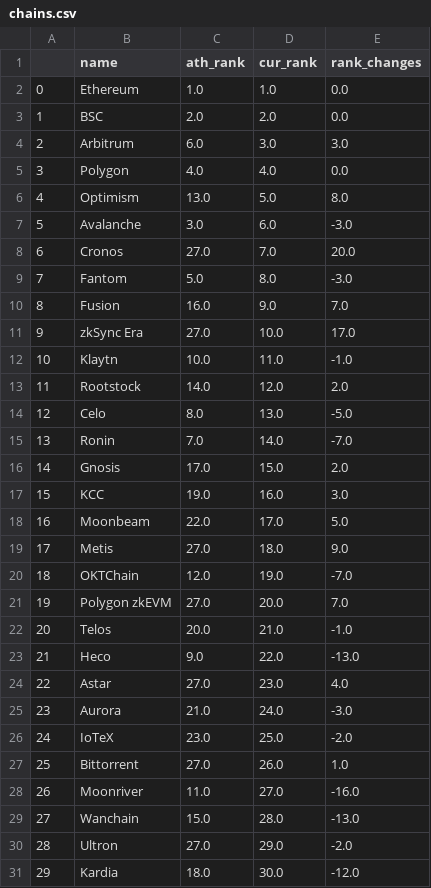
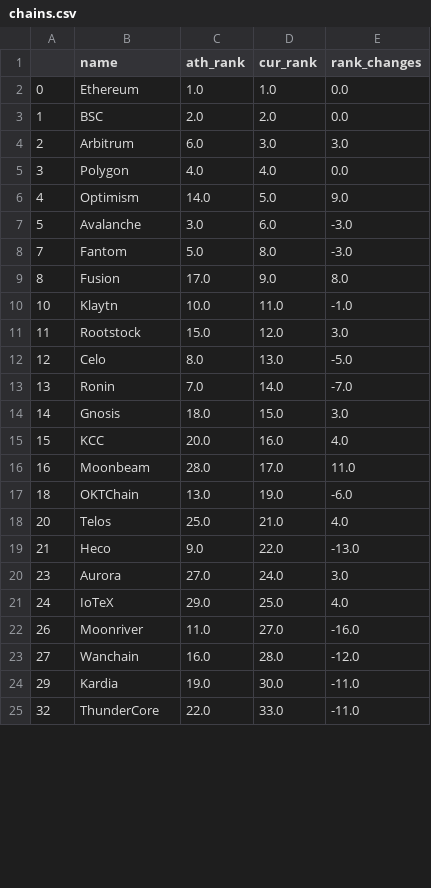
Before and after one commit to ruggedev/chains-hist-rank, a CSV file: chains.csv, drawn as a sheet; only a part is shown; the diff covers the shown part only.

```diff
--- a/chains.csv
+++ b/chains.csv
@@ -5,27 +5,21 @@
 3,Polygon,4.0,4.0,0.0
-4,Optimism,13.0,5.0,8.0
+4,Optimism,14.0,5.0,9.0
 5,Avalanche,3.0,6.0,-3.0
-6,Cronos,27.0,7.0,20.0
 7,Fantom,5.0,8.0,-3.0
-8,Fusion,16.0,9.0,7.0
-9,zkSync Era,27.0,10.0,17.0
+8,Fusion,17.0,9.0,8.0
 10,Klaytn,10.0,11.0,-1.0
-11,Rootstock,14.0,12.0,2.0
+11,Rootstock,15.0,12.0,3.0
 12,Celo,8.0,13.0,-5.0
 13,Ronin,7.0,14.0,-7.0
-14,Gnosis,17.0,15.0,2.0
-15,KCC,19.0,16.0,3.0
-16,Moonbeam,22.0,17.0,5.0
-17,Metis,27.0,18.0,9.0
-18,OKTChain,12.0,19.0,-7.0
-19,Polygon zkEVM,27.0,20.0,7.0
-20,Telos,20.0,21.0,-1.0
+14,Gnosis,18.0,15.0,3.0
+15,KCC,20.0,16.0,4.0
+16,Moonbeam,28.0,17.0,11.0
+18,OKTChain,13.0,19.0,-6.0
+20,Telos,25.0,21.0,4.0
 21,Heco,9.0,22.0,-13.0
-22,Astar,27.0,23.0,4.0
-23,Aurora,21.0,24.0,-3.0
-24,IoTeX,23.0,25.0,-2.0
-25,Bittorrent,27.0,26.0,1.0
+23,Aurora,27.0,24.0,3.0
+24,IoTeX,29.0,25.0,4.0
 26,Moonriver,11.0,27.0,-16.0
-27,Wanchain,15.0,28.0,-13.0
-28,Ultron,27.0,29.0,-2.0
-29,Kardia,18.0,30.0,-12.0
+27,Wanchain,16.0,28.0,-12.0
+29,Kardia,19.0,30.0,-11.0
+32,ThunderCore,22.0,33.0,-11.0
```
Also changed, not shown: 5 added rows elsewhere in this file, 2 other files.
